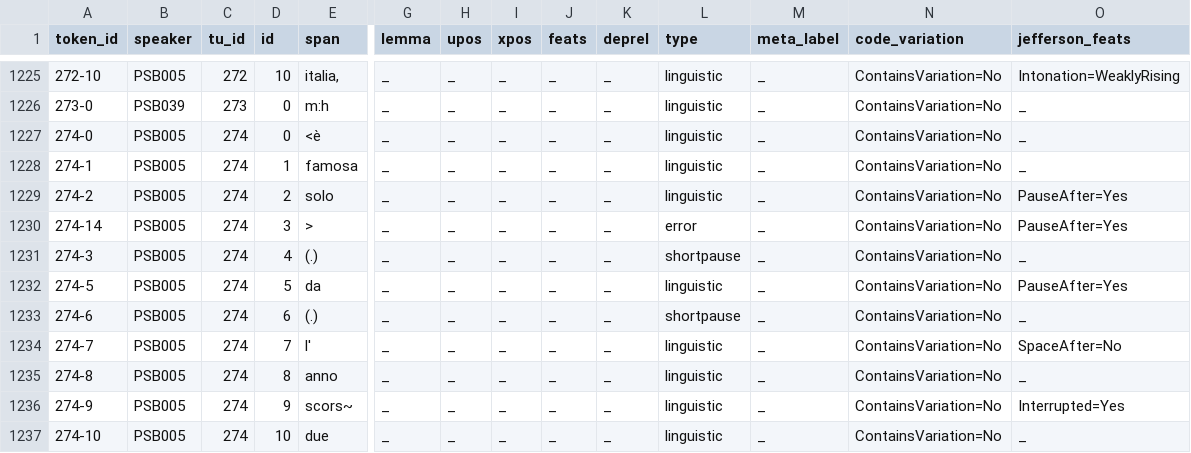
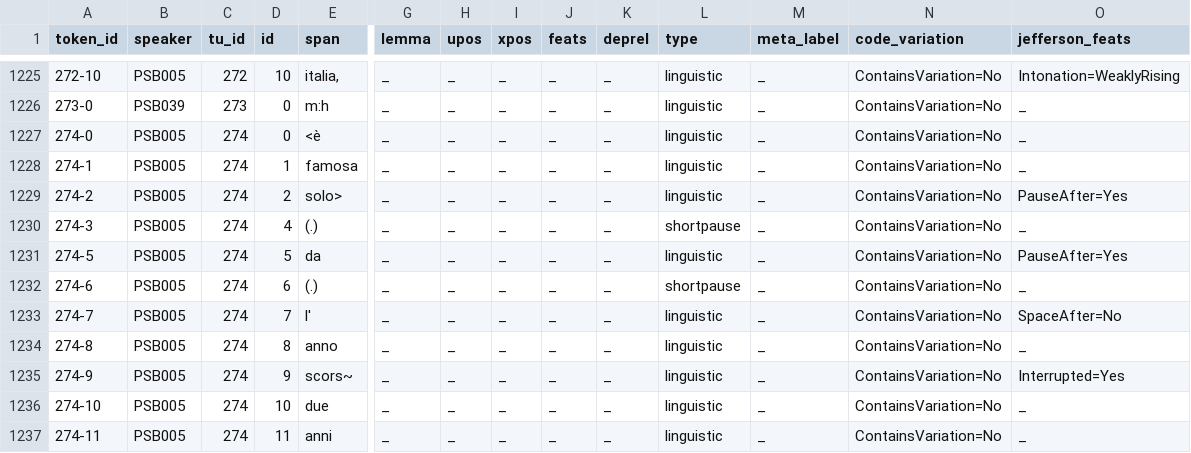
Before and after one commit to KIParla/Stra-ParlaBO, a TSV file: tsv/SBIU009.vert.tsv, drawn as a sheet; only a part is shown, gaps mark what is left out; the shorter side is filled out with more unchanged rows; rows hold the shown columns only; the diff names each change by its address in the sheet, - before the commit and + after, or states it on an @@ line.

```diff
--- a/tsv/SBIU009.vert.tsv
+++ b/tsv/SBIU009.vert.tsv
-E1229 (span): solo
+E1229 (span): solo>
-row 1230: 274-14 | PSB005 | 274 | 3 | > | _ | _ | _ | _ | _ | error | _ | ContainsVariation=No | PauseAfter=Yes
```
Also changed, not shown: tsv/SBIC001.vert.tsv, tsv/SBIU001.vert.tsv, 3 other files.
